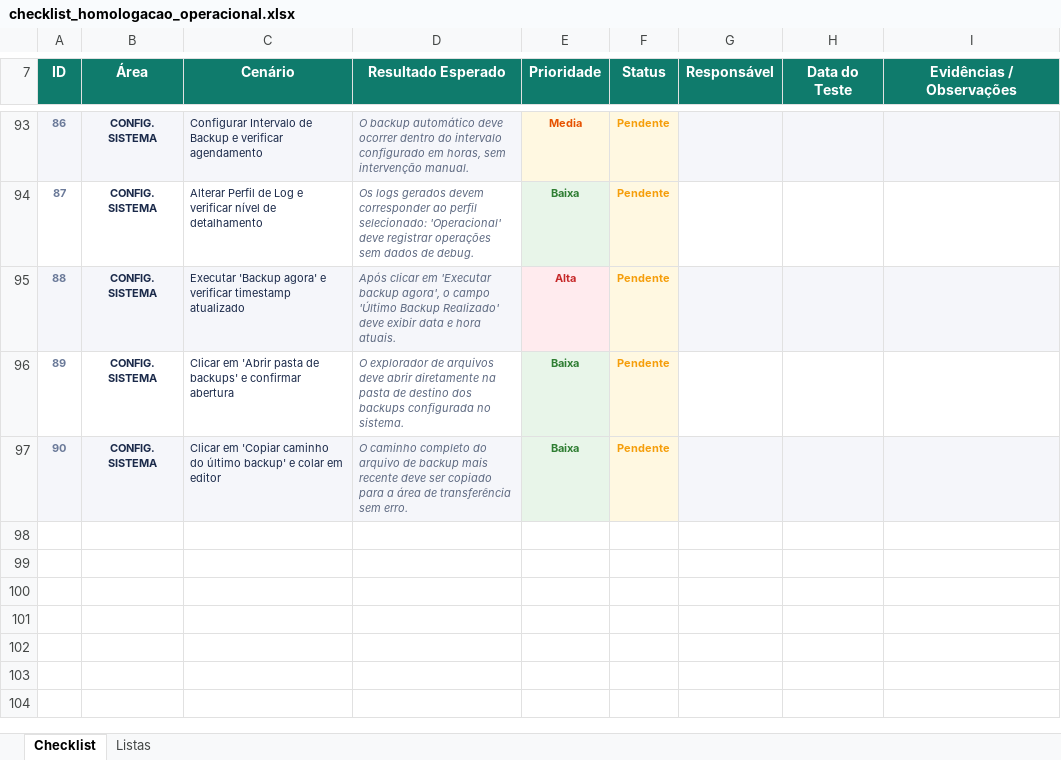
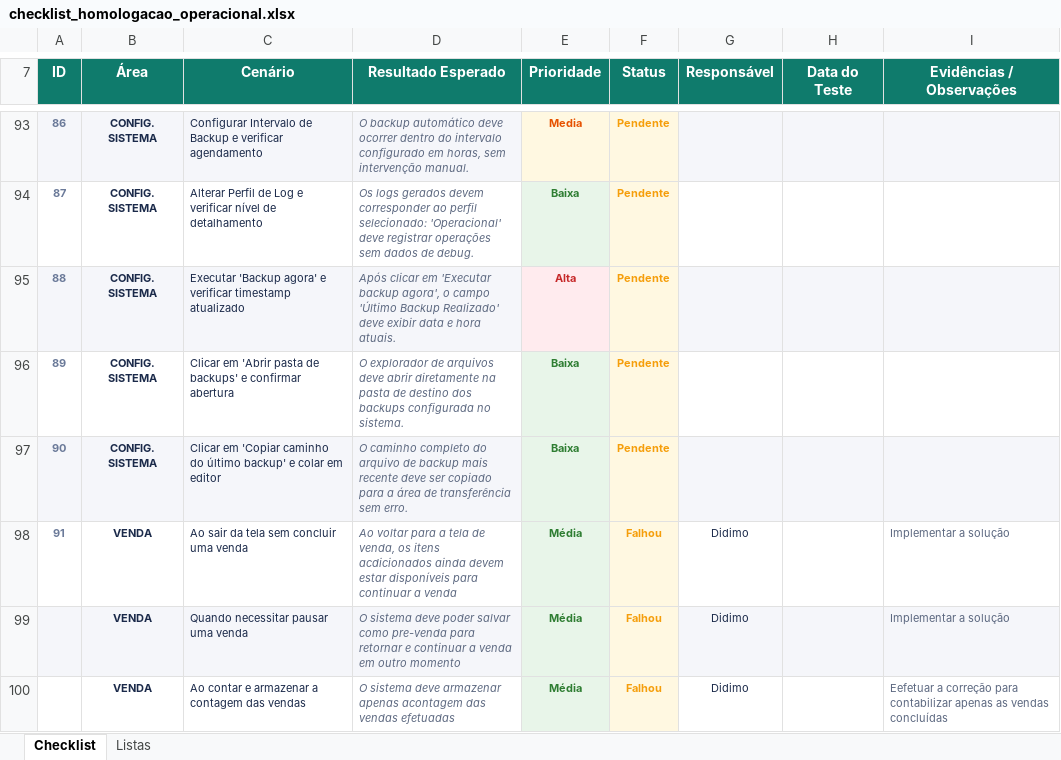
Before and after one commit to iuryruansc/cspdv, an Excel workbook: docs/homologacao/checklist_homologacao_operacional.xlsx, sheet Checklist, drawn as a sheet; only a part is shown, gaps mark what is left out; values as stored, in another font and other column widths than the file's, no borders; conditional formats not drawn; the diff names each change by its address in the sheet, - before the commit and + after, or states it on an @@ line.

Commit message:
Solicitação de correção nas opções de vendas do checklist de homologação operacional

```diff
--- a/docs/homologacao/checklist_homologacao_operacional.xlsx (sheet Checklist)
+++ b/docs/homologacao/checklist_homologacao_operacional.xlsx (sheet Checklist)
+row 98: 91 | VENDA | Ao sair da tela sem concluir uma venda | Ao voltar para a tela de venda, os itens acdicionados ainda devem estar disponíveis para continuar a venda | Média | Falhou | Didimo |  | Implementar a solução
+row 99:  | VENDA | Quando necessitar pausar uma venda | O sistema deve poder salvar como pre-venda para retornar e continuar a venda em outro momento | Média | Falhou | Didimo |  | Implementar a solução
+row 100:  | VENDA | Ao contar e armazenar a contagem das vendas | O sistema deve armazenar apenas acontagem das vendas efetuadas | Média | Falhou | Didimo |  | Eefetuar a correção para contabilizar apenas as vendas concluídas
```
